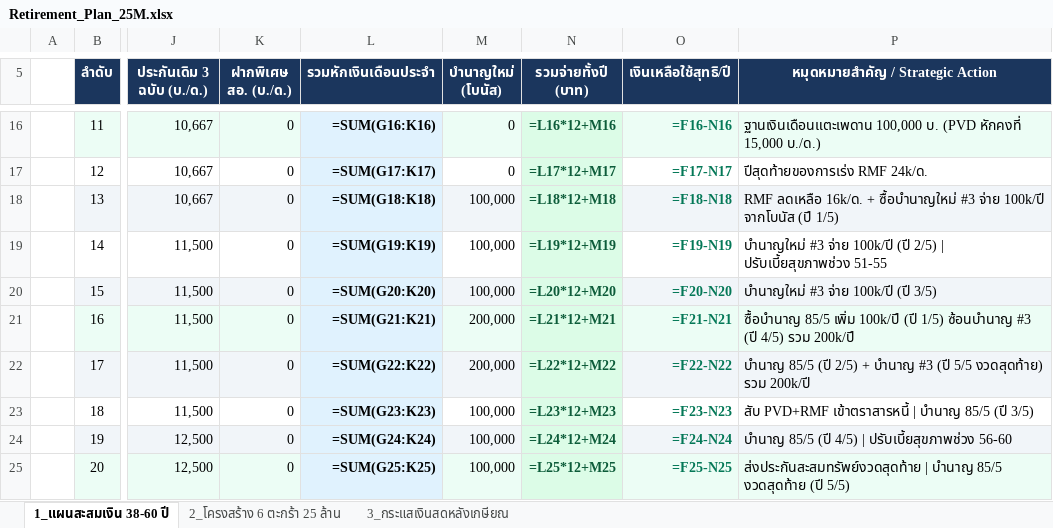
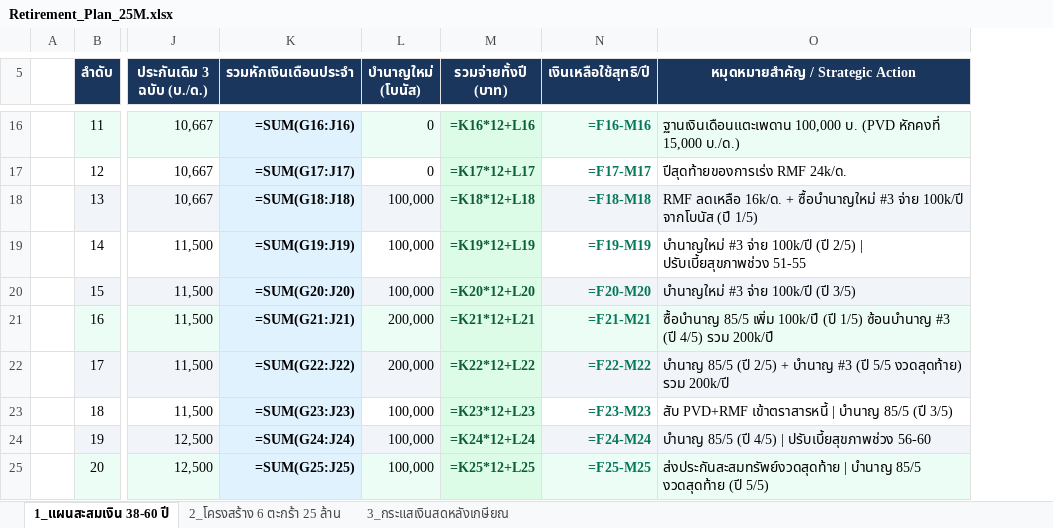
Before and after one commit to kiattisaktor/retire-plan, an Excel workbook: Retirement_Plan_25M.xlsx, sheet 1_แผนสะสมเงิน 38-60 ปี, drawn as a sheet; only a part is shown, gaps mark what is left out; values as stored, in another font and other column widths than the file's, no borders; formulas without a stored value are shown as written; removed rows and columns are numbered as before the commit, all else as after; the diff covers the shown part only; the diff names each change by its address in the sheet, - before the commit and + after, or states it on an @@ line.

Commit message:
Remove unused 'coop special deposit' column across dashboard, Excel, and CSV

```diff
--- a/Retirement_Plan_25M.xlsx (sheet 1_แผนสะสมเงิน 38-60 ปี)
+++ b/Retirement_Plan_25M.xlsx (sheet 1_แผนสะสมเงิน 38-60 ปี)
-column K (ฝากพิเศษ สอ. (บ./ด.)), rows 16-25: all 0
-K16 (รวมหักเงินเดือนประจำ): =SUM(G16:K16)
+K16 (รวมหักเงินเดือนประจำ): =SUM(G16:J16)
-M16 (รวมจ่ายทั้งปี (บาท)): =L16*12+M16
+M16 (รวมจ่ายทั้งปี (บาท)): =K16*12+L16
-N16 (เงินเหลือใช้สุทธิ/ปี): =F16-N16
+N16 (เงินเหลือใช้สุทธิ/ปี): =F16-M16
-K17 (รวมหักเงินเดือนประจำ): =SUM(G17:K17)
+K17 (รวมหักเงินเดือนประจำ): =SUM(G17:J17)
-M17 (รวมจ่ายทั้งปี (บาท)): =L17*12+M17
+M17 (รวมจ่ายทั้งปี (บาท)): =K17*12+L17
-N17 (เงินเหลือใช้สุทธิ/ปี): =F17-N17
+N17 (เงินเหลือใช้สุทธิ/ปี): =F17-M17
-K18 (รวมหักเงินเดือนประจำ): =SUM(G18:K18)
+K18 (รวมหักเงินเดือนประจำ): =SUM(G18:J18)
-M18 (รวมจ่ายทั้งปี (บาท)): =L18*12+M18
+M18 (รวมจ่ายทั้งปี (บาท)): =K18*12+L18
-N18 (เงินเหลือใช้สุทธิ/ปี): =F18-N18
+N18 (เงินเหลือใช้สุทธิ/ปี): =F18-M18
-K19 (รวมหักเงินเดือนประจำ): =SUM(G19:K19)
+K19 (รวมหักเงินเดือนประจำ): =SUM(G19:J19)
-M19 (รวมจ่ายทั้งปี (บาท)): =L19*12+M19
+M19 (รวมจ่ายทั้งปี (บาท)): =K19*12+L19
-N19 (เงินเหลือใช้สุทธิ/ปี): =F19-N19
+N19 (เงินเหลือใช้สุทธิ/ปี): =F19-M19
-K20 (รวมหักเงินเดือนประจำ): =SUM(G20:K20)
+K20 (รวมหักเงินเดือนประจำ): =SUM(G20:J20)
-M20 (รวมจ่ายทั้งปี (บาท)): =L20*12+M20
+M20 (รวมจ่ายทั้งปี (บาท)): =K20*12+L20
-N20 (เงินเหลือใช้สุทธิ/ปี): =F20-N20
+N20 (เงินเหลือใช้สุทธิ/ปี): =F20-M20
-K21 (รวมหักเงินเดือนประจำ): =SUM(G21:K21)
+K21 (รวมหักเงินเดือนประจำ): =SUM(G21:J21)
-M21 (รวมจ่ายทั้งปี (บาท)): =L21*12+M21
+M21 (รวมจ่ายทั้งปี (บาท)): =K21*12+L21
-N21 (เงินเหลือใช้สุทธิ/ปี): =F21-N21
+N21 (เงินเหลือใช้สุทธิ/ปี): =F21-M21
-K22 (รวมหักเงินเดือนประจำ): =SUM(G22:K22)
+K22 (รวมหักเงินเดือนประจำ): =SUM(G22:J22)
-M22 (รวมจ่ายทั้งปี (บาท)): =L22*12+M22
+M22 (รวมจ่ายทั้งปี (บาท)): =K22*12+L22
-N22 (เงินเหลือใช้สุทธิ/ปี): =F22-N22
+N22 (เงินเหลือใช้สุทธิ/ปี): =F22-M22
-K23 (รวมหักเงินเดือนประจำ): =SUM(G23:K23)
+K23 (รวมหักเงินเดือนประจำ): =SUM(G23:J23)
-M23 (รวมจ่ายทั้งปี (บาท)): =L23*12+M23
+M23 (รวมจ่ายทั้งปี (บาท)): =K23*12+L23
-N23 (เงินเหลือใช้สุทธิ/ปี): =F23-N23
+N23 (เงินเหลือใช้สุทธิ/ปี): =F23-M23
-K24 (รวมหักเงินเดือนประจำ): =SUM(G24:K24)
+K24 (รวมหักเงินเดือนประจำ): =SUM(G24:J24)
-M24 (รวมจ่ายทั้งปี (บาท)): =L24*12+M24
+M24 (รวมจ่ายทั้งปี (บาท)): =K24*12+L24
-N24 (เงินเหลือใช้สุทธิ/ปี): =F24-N24
+N24 (เงินเหลือใช้สุทธิ/ปี): =F24-M24
-K25 (รวมหักเงินเดือนประจำ): =SUM(G25:K25)
+K25 (รวมหักเงินเดือนประจำ): =SUM(G25:J25)
-M25 (รวมจ่ายทั้งปี (บาท)): =L25*12+M25
+M25 (รวมจ่ายทั้งปี (บาท)): =K25*12+L25
-N25 (เงินเหลือใช้สุทธิ/ปี): =F25-N25
+N25 (เงินเหลือใช้สุทธิ/ปี): =F25-M25
```
Also changed, not shown: 42 edited cells elsewhere in this sheet, 5 other files.
